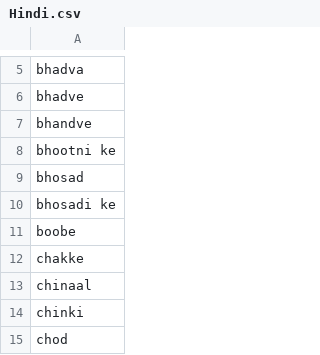
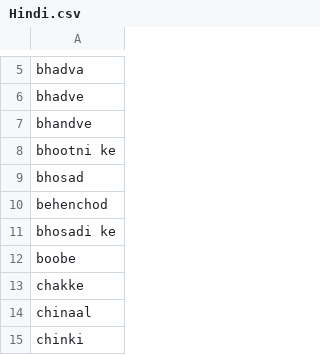
Before and after one commit to samarthgoyal22/Hate_Speech_Rest_Api, a CSV file: Hindi.csv, drawn as a sheet; only a part is shown, gaps mark what is left out; the shorter side is filled out with more unchanged rows.

Commit message:
Update Hindi.csv

```diff
--- a/Hindi.csv
+++ b/Hindi.csv
@@ -9,2 +9,3 @@ bhootni ke
 bhosad
+behenchod
 bhosadi ke
```
